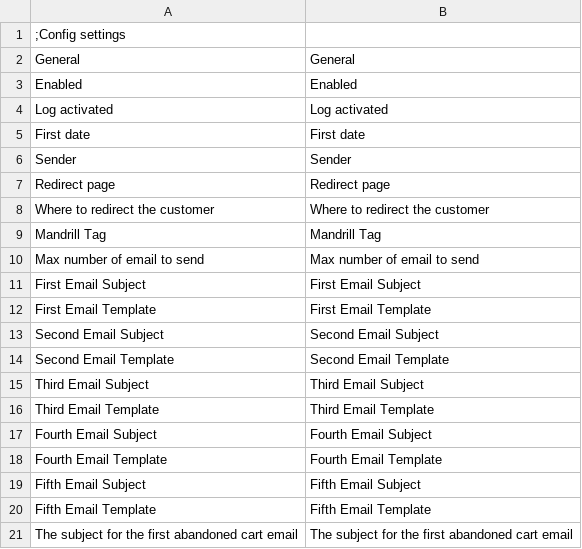
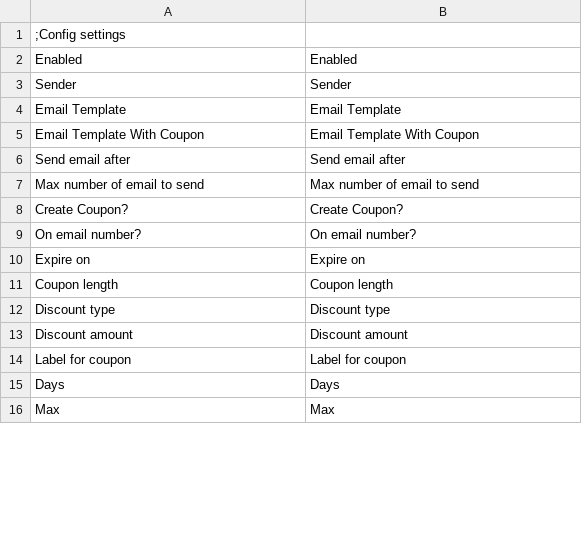
Before and after one commit to ebizmarts/magemonkey, a CSV file: app/locale/en_US/Ebizmarts_AbandonedCart.csv, drawn as a sheet; only a part is shown; the shorter side is filled out with more unchanged rows; the diff covers the shown part only.

```diff
--- a/app/locale/en_US/Ebizmarts_AbandonedCart.csv
+++ b/app/locale/en_US/Ebizmarts_AbandonedCart.csv
@@ -1,21 +1,7 @@
 ;Config settings
-"General","General"
 "Enabled","Enabled"
-"Log activated","Log activated"
-"First date","First date"
 "Sender","Sender"
-"Redirect page","Redirect page"
-"Where to redirect the customer","Where to redirect the customer"
-"Mandrill Tag","Mandrill Tag"
+"Email Template","Email Template"
+"Email Template With Coupon","Email Template With Coupon"
+"Send email after","Send email after"
 "Max number of email to send","Max number of email to send"
-"First Email Subject","First Email Subject"
-"First Email Template","First Email Template"
-"Second Email Subject","Second Email Subject"
-"Second Email Template","Second Email Template"
-"Third Email Subject","Third Email Subject"
-"Third Email Template","Third Email Template"
-"Fourth Email Subject","Fourth Email Subject"
-"Fourth Email Template","Fourth Email Template"
-"Fifth Email Subject","Fifth Email Subject"
-"Fifth Email Template","Fifth Email Template"
-"The subject for the first abandoned cart email","The subject for the first abandoned cart email"
```
Also changed, not shown: 15 removed rows and 3 moved rows elsewhere in this file, app/locale/en_US/Ebizmarts_MageMonkey.csv, 24 other files.
